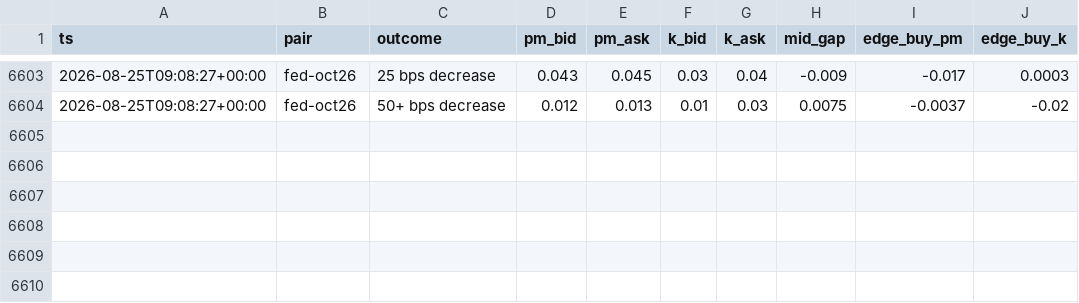
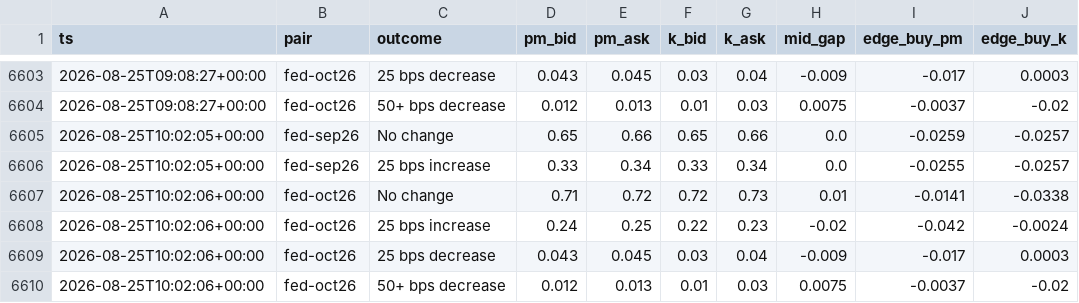
Before and after one commit to d1mplee/test_Pol, a CSV file: data/h6_divergences.csv, drawn as a sheet; only a part is shown, gaps mark what is left out; the diff names each change by its address in the sheet, - before the commit and + after, or states it on an @@ line.

```diff
--- a/data/h6_divergences.csv
+++ b/data/h6_divergences.csv
+row 6605: 2026-08-25T10:02:05+00:00 | fed-sep26 | No change | 0.65 | 0.66 | 0.65 | 0.66 | 0.0 | -0.0259 | -0.0257
+row 6606: 2026-08-25T10:02:05+00:00 | fed-sep26 | 25 bps increase | 0.33 | 0.34 | 0.33 | 0.34 | 0.0 | -0.0255 | -0.0257
+row 6607: 2026-08-25T10:02:06+00:00 | fed-oct26 | No change | 0.71 | 0.72 | 0.72 | 0.73 | 0.01 | -0.0141 | -0.0338
+row 6608: 2026-08-25T10:02:06+00:00 | fed-oct26 | 25 bps increase | 0.24 | 0.25 | 0.22 | 0.23 | -0.02 | -0.042 | -0.0024
+row 6609: 2026-08-25T10:02:06+00:00 | fed-oct26 | 25 bps decrease | 0.043 | 0.045 | 0.03 | 0.04 | -0.009 | -0.017 | 0.0003
+row 6610: 2026-08-25T10:02:06+00:00 | fed-oct26 | 50+ bps decrease | 0.012 | 0.013 | 0.01 | 0.03 | 0.0075 | -0.0037 | -0.02
```
Also changed, not shown: 1 other file.
